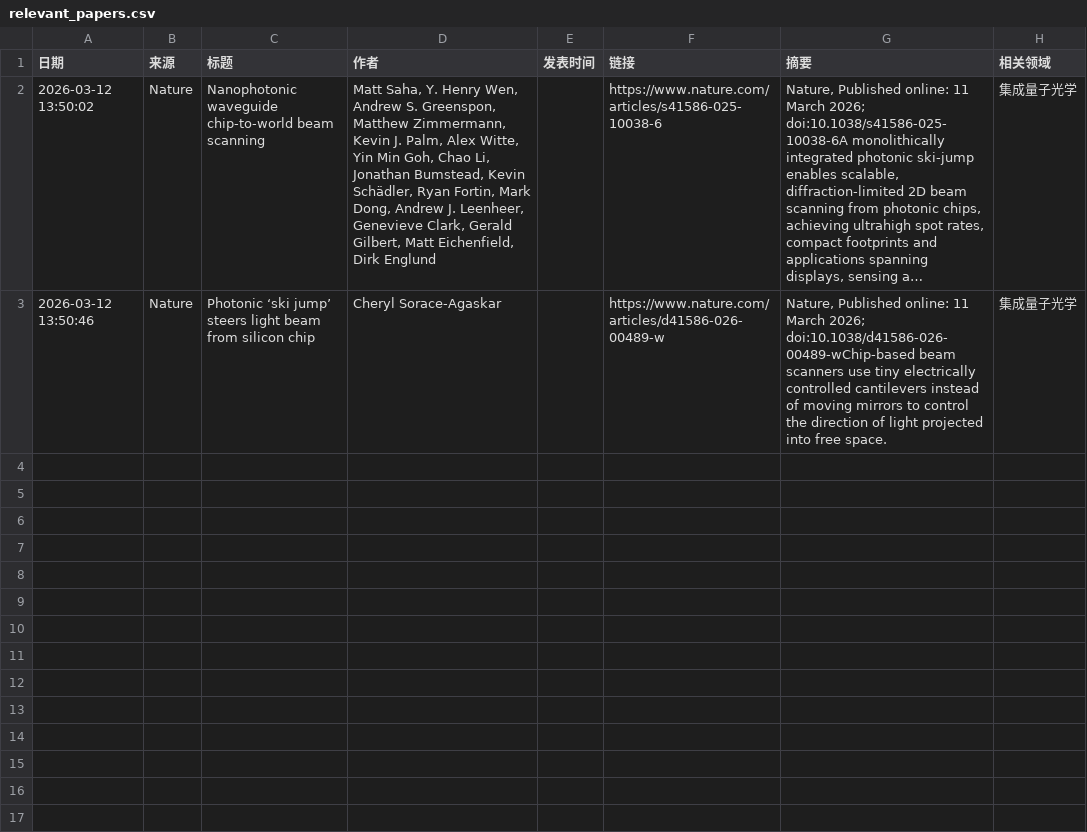
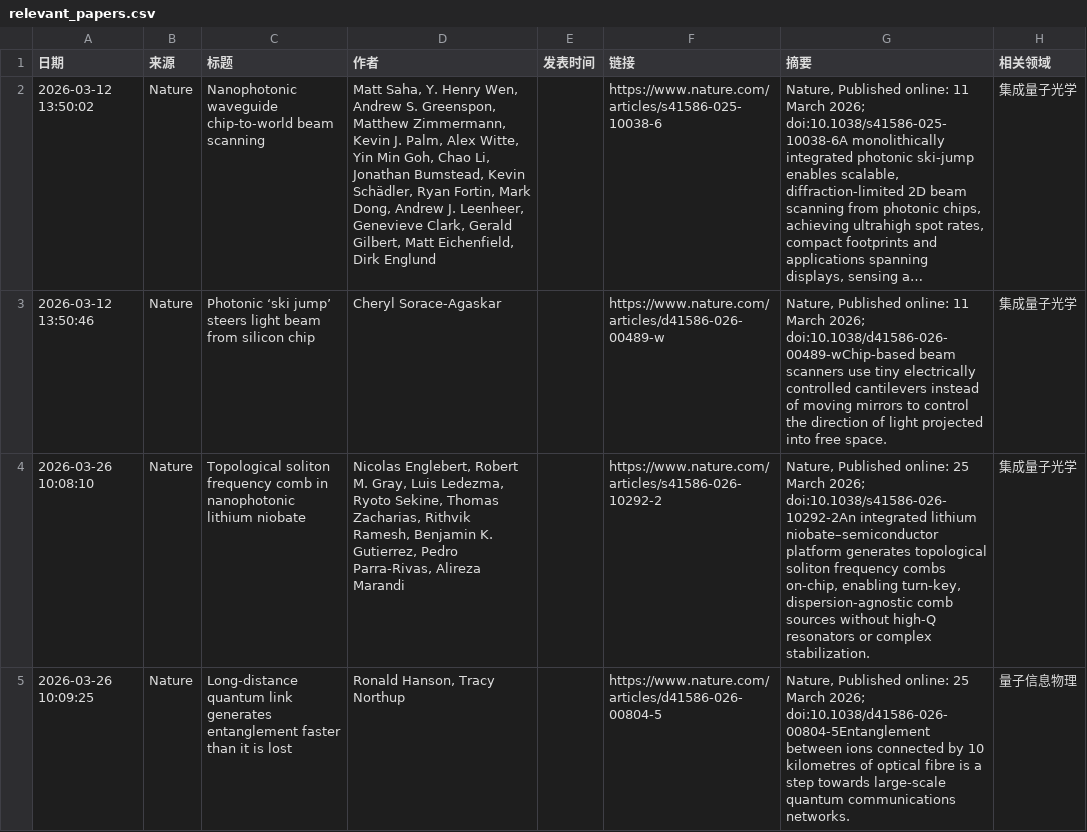
Before and after one commit to Phi2522/PaperFetcher, a CSV file: relevant_papers.csv, drawn as a sheet; long unchanged cells end in ….

```diff
--- a/relevant_papers.csv
+++ b/relevant_papers.csv
@@ -3 +3,3 @@
 2026-03-12 13:50:46,Nature,Photonic ‘ski jump’ steers light beam from silicon chip,Cheryl Sorace-Agaskar,,https://www.nature.com/articles/d41586-026-00489-w,"Nature, Published online: 11 March 2026; doi:10.1038/d41586-026-00489-wChip-based beam scanners use tiny electrically controlled cantilevers instead of moving mirrors to control the direction of light projected into free space.",集成量子光学
+2026-03-26 10:08:10,Nature,Topological soliton frequency comb in nanophotonic lithium niobate,"Nicolas Englebert, Robert M. Gray, Luis Ledezma, Ryoto Sekine, Thomas Zacharias, Rithvik Ramesh, Benjamin K. Gutierrez, Pedro Parra-Rivas, Alireza Marandi",,https://www.nature.com/articles/s41586-026-10292-2,"Nature, Published online: 25 March 2026; doi:10.1038/s41586-026-10292-2An integrated lithium niobate–semiconductor platform generates topological soliton frequency combs on-chip, enabling turn-key, dispersion-agnostic comb sources without high-Q resonators or complex stabilization.",集成量子光学
+2026-03-26 10:09:25,Nature,Long-distance quantum link generates entanglement faster than it is lost,"Ronald Hanson, Tracy Northup",,https://www.nature.com/articles/d41586-026-00804-5,"Nature, Published online: 25 March 2026; doi:10.1038/d41586-026-00804-5Entanglement between ions connected by 10 kilometres of optical fibre is a step towards large-scale quantum communications networks.",量子信息物理
```
Also changed, not shown: 2 other files.
